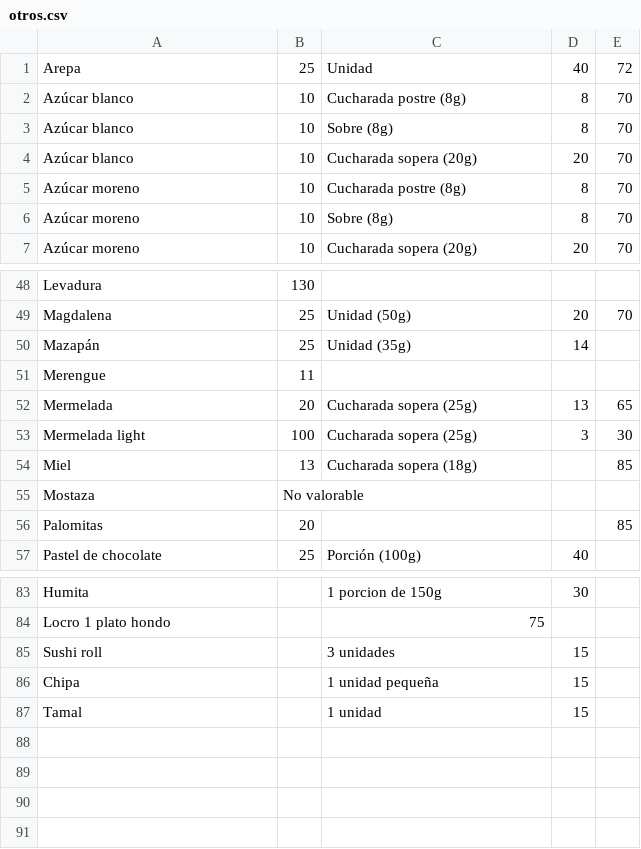
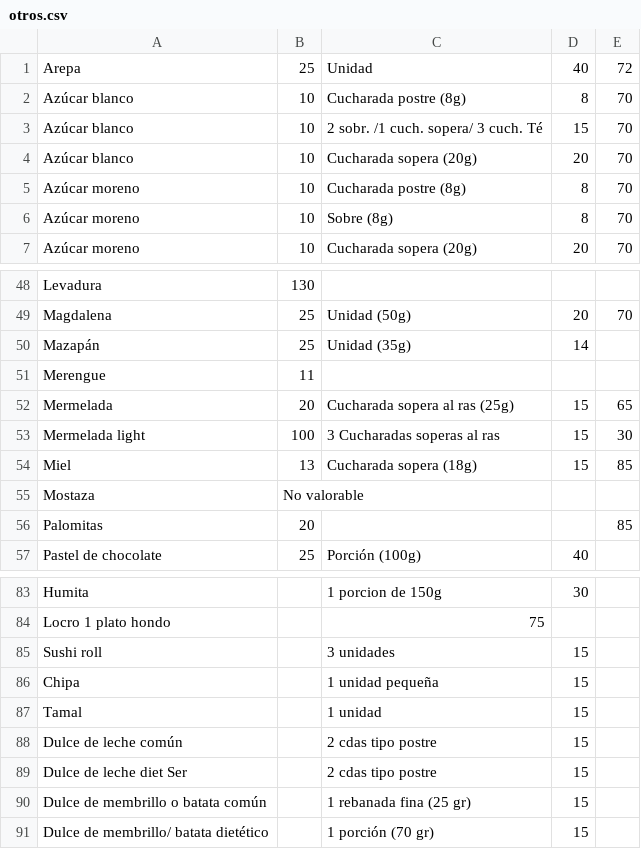
Before and after one commit to gustavojm/DiabeHC, a CSV file: tablas/otros.csv, drawn as a sheet; only a part is shown, gaps mark what is left out; the diff names each change by its address in the sheet, - before the commit and + after, or states it on an @@ line.

```diff
--- a/tablas/otros.csv
+++ b/tablas/otros.csv
-C3: Sobre (8g)
+C3: 2 sobr. /1 cuch. sopera/ 3 cuch. Té
-D3: 8
+D3: 15
-C52: Cucharada sopera (25g)
+C52: Cucharada sopera al ras (25g)
-D52: 13
+D52: 15
-C53: Cucharada sopera (25g)
+C53: 3 Cucharadas soperas al ras
-D53: 3
+D53: 15
-D54: (empty)
+D54: 15
+row 88: Dulce de leche común |  | 2 cdas tipo postre | 15
+row 89: Dulce de leche diet Ser |  | 2 cdas tipo postre | 15
+row 90: Dulce de membrillo o batata común |  | 1 rebanada fina (25 gr) | 15
+row 91: Dulce de membrillo/ batata dietético |  | 1 porción (70 gr) | 15
```
Also changed, not shown: tablas/lacteos.csv, 11 other files.
